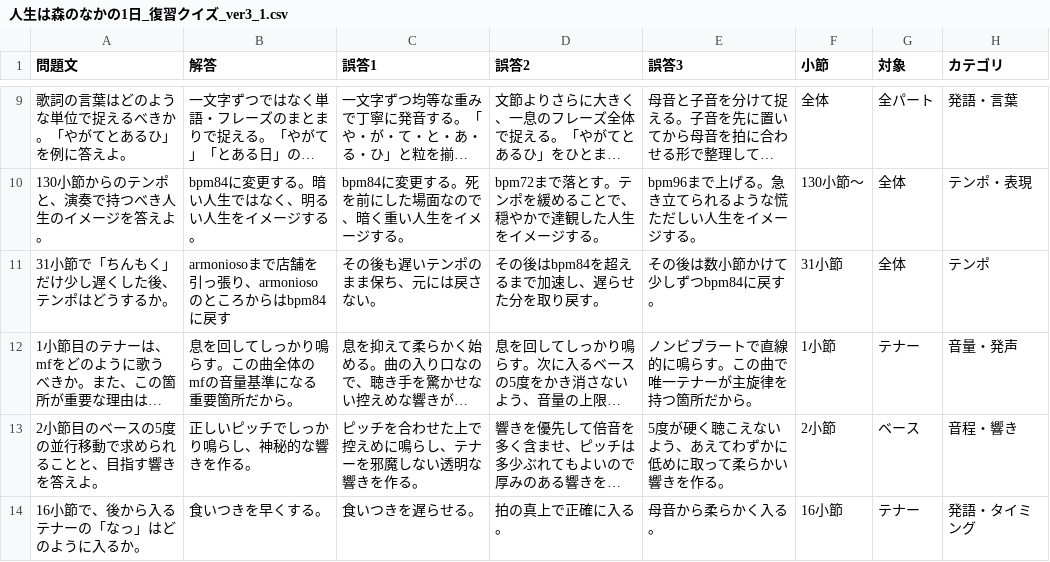
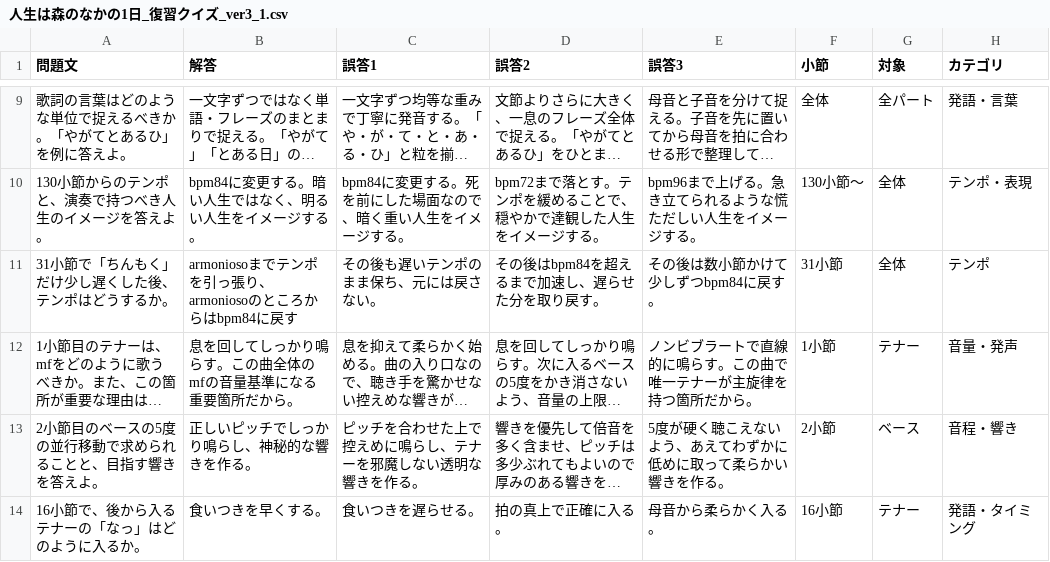
Before and after one commit to kokiOrbish/Forest, a CSV file: 人生は森のなかの1日_復習クイズ_ver3_1.csv, drawn as a sheet; only a part is shown, gaps mark what is left out; long unchanged cells end in …; the diff names each change by its address in the sheet, - before the commit and + after, or states it on an @@ line.

Commit message:
クイズ内容変更

```diff
--- a/人生は森のなかの1日_復習クイズ_ver3_1.csv
+++ b/人生は森のなかの1日_復習クイズ_ver3_1.csv
-B11 (解答): armoniosoまで店舗を引っ張り、armoniosoのところからはbpm84に戻す
+B11 (解答): armoniosoまでテンポを引っ張り、armoniosoのところからはbpm84に戻す
```
